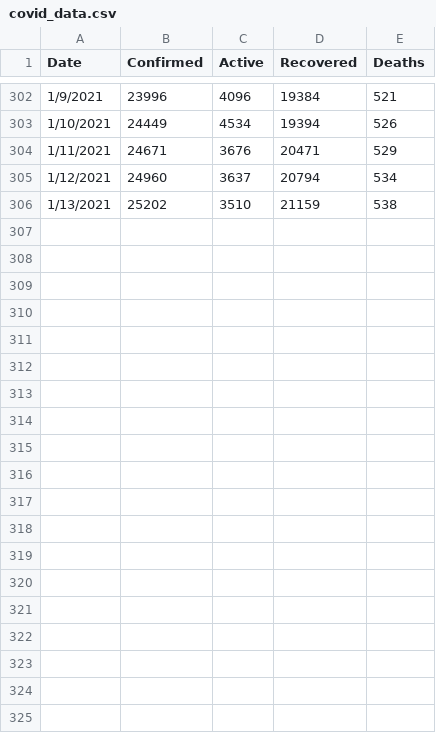
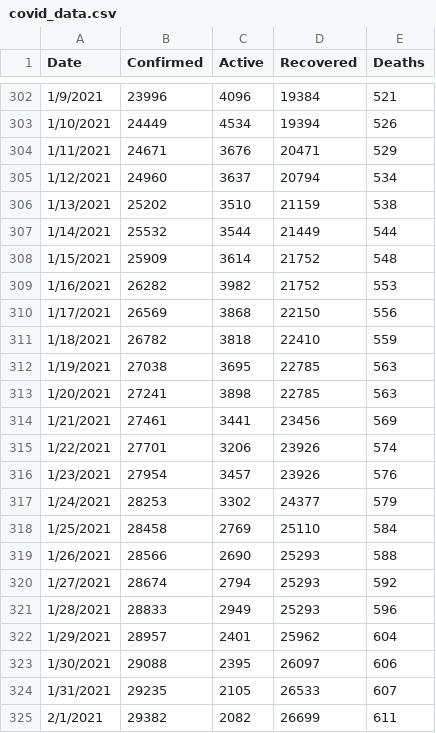
Before and after one commit to beetosu/COVID19_Data_Onondaga_County, a CSV file: covid_data.csv, drawn as a sheet; only a part is shown, gaps mark what is left out; the diff covers the shown part only; the diff names each change by its address in the sheet, - before the commit and + after, or states it on an @@ line.

Commit message:
added to csv too

```diff
--- a/covid_data.csv
+++ b/covid_data.csv
+row 307: 1/14/2021 | 25532 | 3544 | 21449 | 544
+row 308: 1/15/2021 | 25909 | 3614 | 21752 | 548
+row 309: 1/16/2021 | 26282 | 3982 | 21752 | 553
+row 310: 1/17/2021 | 26569 | 3868 | 22150 | 556
+row 311: 1/18/2021 | 26782 | 3818 | 22410 | 559
+row 312: 1/19/2021 | 27038 | 3695 | 22785 | 563
+row 313: 1/20/2021 | 27241 | 3898 | 22785 | 563
+row 314: 1/21/2021 | 27461 | 3441 | 23456 | 569
+row 315: 1/22/2021 | 27701 | 3206 | 23926 | 574
+row 316: 1/23/2021 | 27954 | 3457 | 23926 | 576
+row 317: 1/24/2021 | 28253 | 3302 | 24377 | 579
+row 318: 1/25/2021 | 28458 | 2769 | 25110 | 584
+row 319: 1/26/2021 | 28566 | 2690 | 25293 | 588
+row 320: 1/27/2021 | 28674 | 2794 | 25293 | 592
+row 321: 1/28/2021 | 28833 | 2949 | 25293 | 596
+row 322: 1/29/2021 | 28957 | 2401 | 25962 | 604
+row 323: 1/30/2021 | 29088 | 2395 | 26097 | 606
+row 324: 1/31/2021 | 29235 | 2105 | 26533 | 607
+row 325: 2/1/2021 | 29382 | 2082 | 26699 | 611
```
Also changed, not shown: 11 added rows elsewhere in this file.
